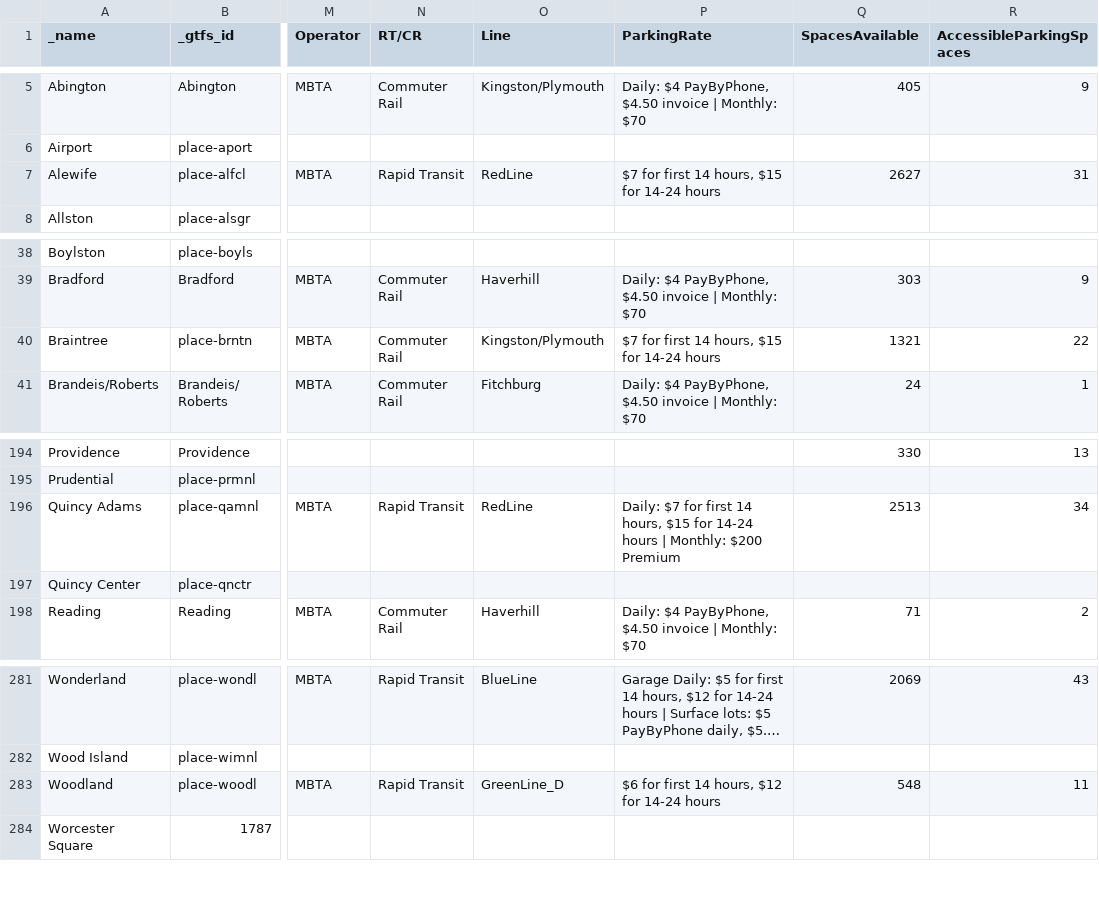
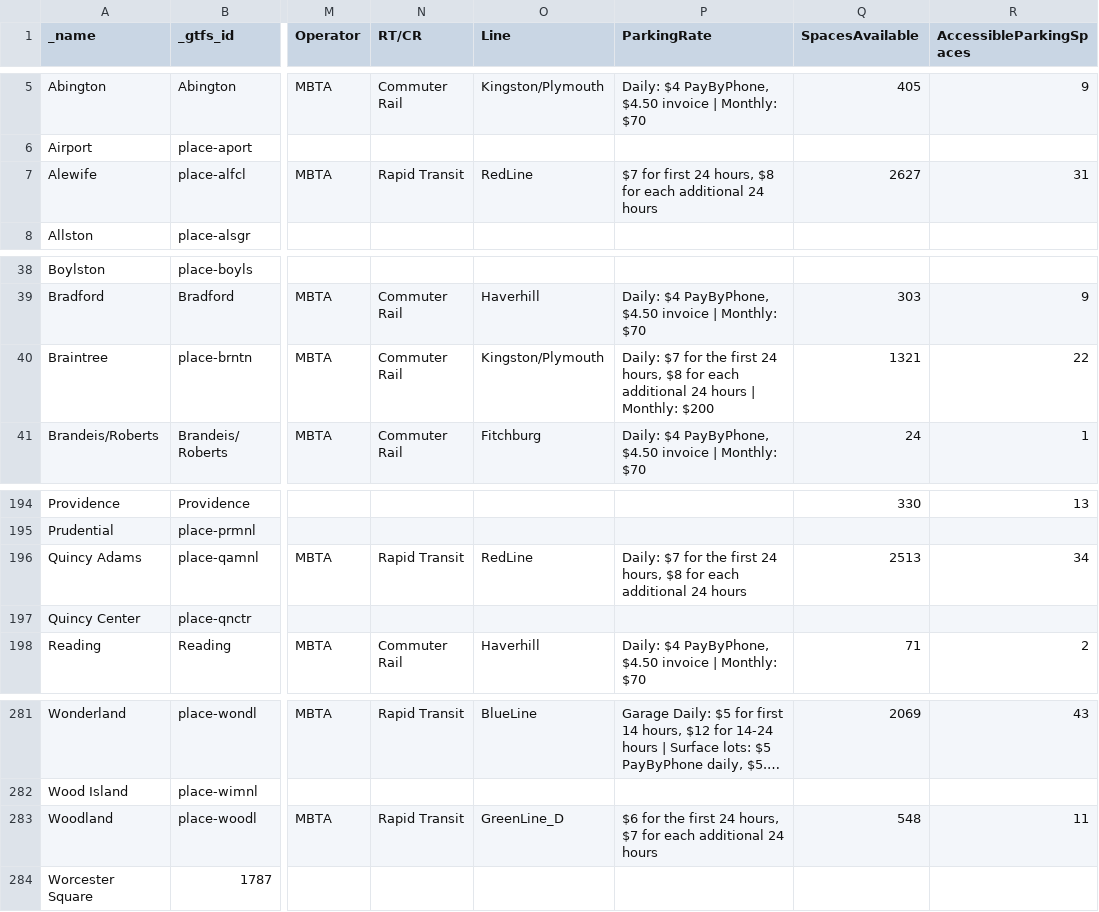
Before and after one commit to thecristen/dotcom, a CSV file: apps/stops/priv/stations.csv, drawn as a sheet; only a part is shown, gaps mark what is left out; long unchanged cells end in …; the diff names each change by its address in the sheet, - before the commit and + after, or states it on an @@ line.

Commit message:
Update stations.csv for more parking errors (#2189)

```diff
--- a/apps/stops/priv/stations.csv
+++ b/apps/stops/priv/stations.csv
-P7 (ParkingRate): …for first 14 hours, $15 for 14-24 hours
+P7 (ParkingRate): …for first 24 hours, $8 for each additional 24 hours
-P40 (ParkingRate): $7 for first 14 hours, $15 for 14-24 hours
+P40 (ParkingRate): Daily: $7 for the first 24 hours, $8 for each additional 24 hours | Monthly: $200
-P196 (ParkingRate): …$7 for first 14 hours, $15 for 14-24 hours | Monthly: $200 Premium
+P196 (ParkingRate): …$7 for the first 24 hours, $8 for each additional 24 hours
-P283 (ParkingRate): $6 for first 14 hours, $12 for 14-24 hours
+P283 (ParkingRate): $6 for the first 24 hours, $7 for each additional 24 hours
```
